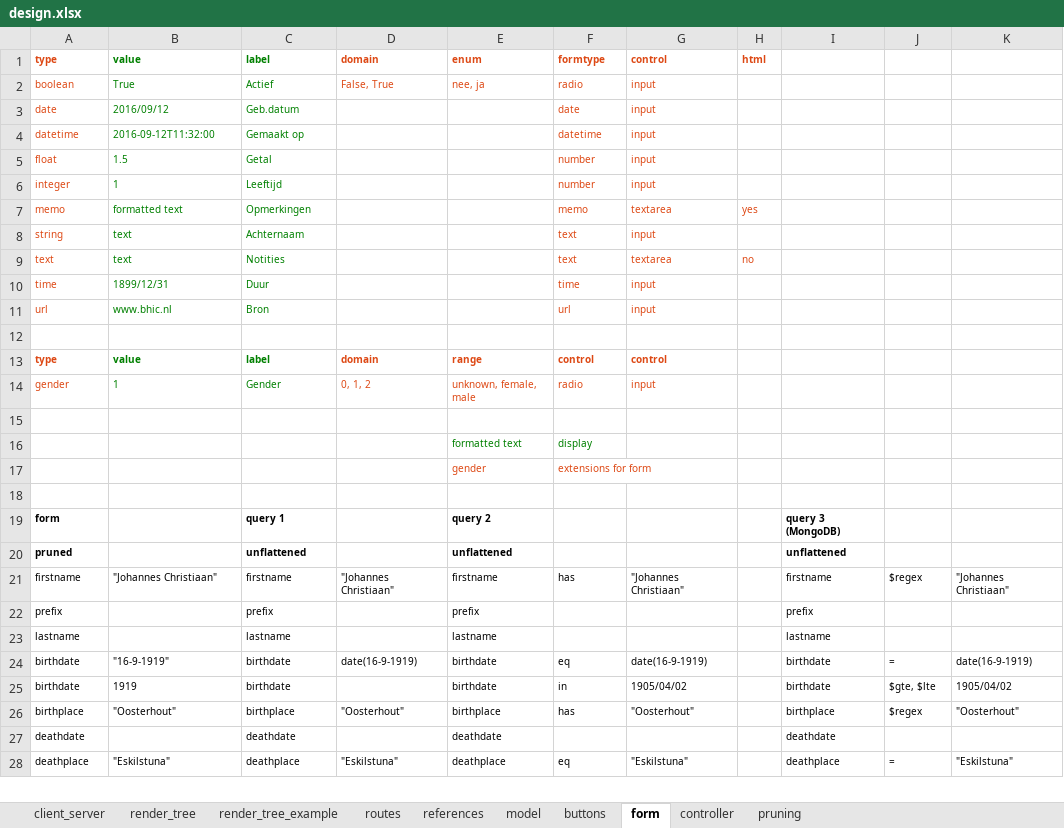
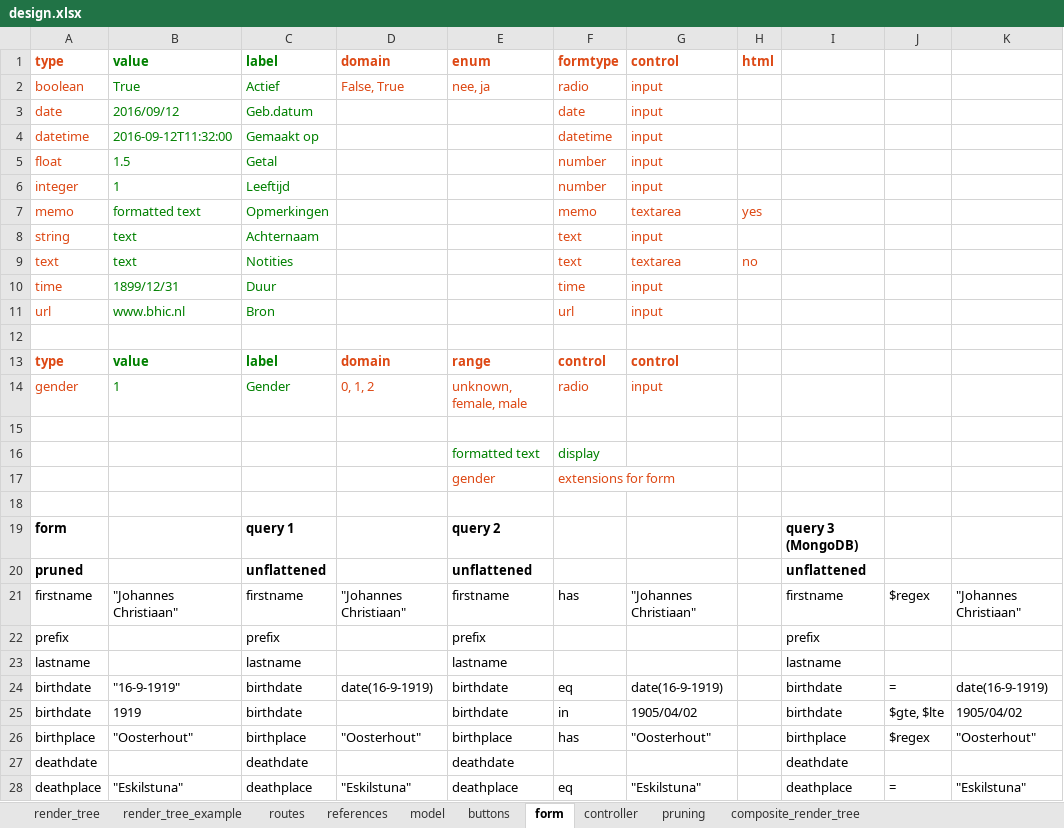
Before and after one commit to npoppeli/covert, an Excel workbook: doc/design.xlsx, sheet form, drawn as a sheet; only a part is shown; values as stored, in another font and other column widths than the file's, no borders; the diff covers the shown part only; the diff names each change by its address in the sheet, - before the commit and + after, or states it on an @@ line.

```diff
--- a/doc/design.xlsx (sheet form)
+++ b/doc/design.xlsx (sheet form)
-sheet tab: client_server
+sheet tab: composite_render_tree
@@ A1:H1 text size: larger @@
@@ A2:G2 text size: larger @@
@@ A3:C11 text size: larger @@
@@ F3:G6 text size: larger @@
@@ F7:H7 text size: larger @@
@@ F8:G8 text size: larger @@
@@ F9:H9 text size: larger @@
@@ F10:G11 text size: larger @@
@@ A13:G14 text size: larger @@
@@ E16:F17 text size: larger @@
@@ A19:A20 text size: larger @@
@@ C19:C20 text size: larger @@
@@ E19:E20 text size: larger @@
@@ I19:I20 text size: larger @@
@@ A21:G21 text size: larger @@
@@ I21:K21 text size: larger @@
@@ A22:A23 text size: larger @@
@@ C22:C23 text size: larger @@
@@ E22:E23 text size: larger @@
@@ I22:I23 text size: larger @@
@@ A24:G24 text size: larger @@
@@ I24:K26 text size: larger @@
@@ A25:C25 text size: larger @@
@@ E25:G25 text size: larger @@
@@ A26:G26 text size: larger @@
@@ A27 text size: larger @@
@@ C27 text size: larger @@
@@ E27 text size: larger @@
@@ I27 text size: larger @@
@@ A28:G28 text size: larger @@
@@ I28:K28 text size: larger @@
```
Also changed, not shown: cell formats elsewhere in this sheet, sheet model, sheet pruning, sheet routes, sheet render_tree, sheet references, sheet controller, 1 more sheet, charts or pictures, 2 other files.
